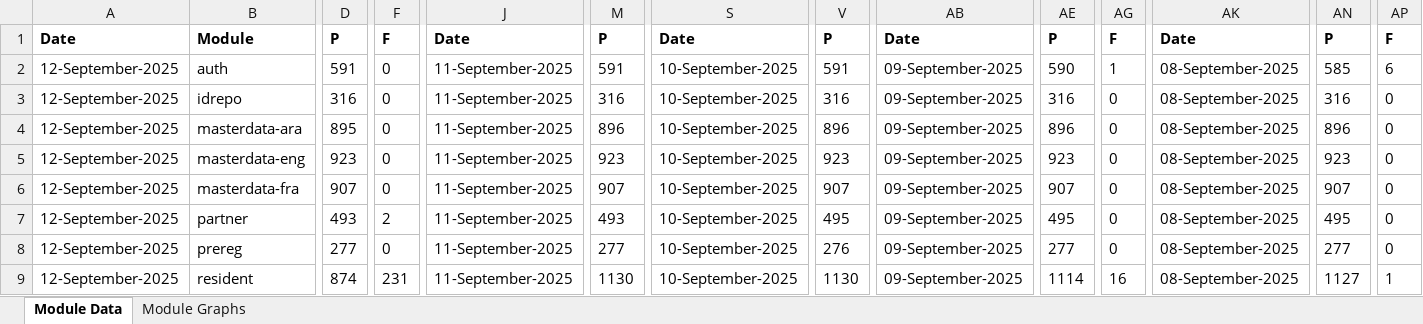
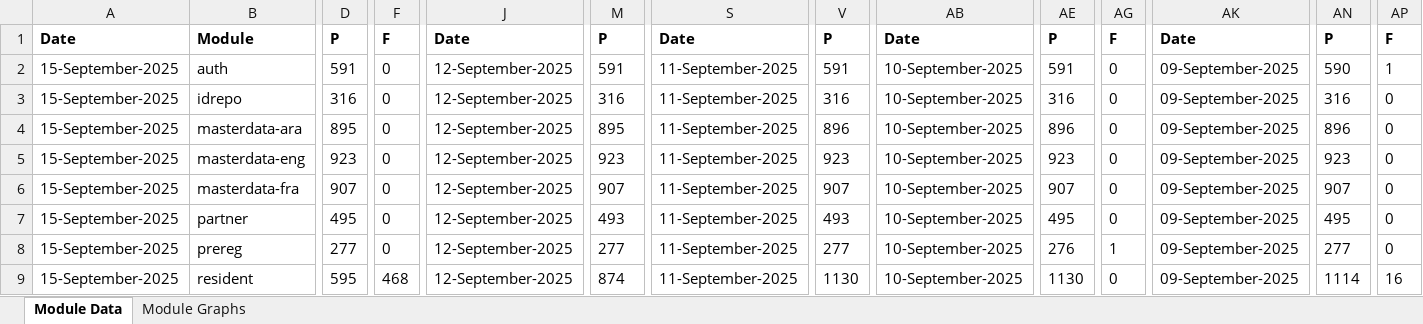
Before and after one commit to mosip/test-management, an Excel workbook: minio-report-tracker/xlxs/qatest1.xlsx, sheet Module Data, drawn as a sheet; only a part is shown, gaps mark what is left out; values as stored, in another font and other column widths than the file's, no borders; the diff covers the shown part only; the diff names each change by its address in the sheet, - before the commit and + after, or states it on an @@ line.

```diff
--- a/minio-report-tracker/xlxs/qatest1.xlsx (sheet Module Data)
+++ b/minio-report-tracker/xlxs/qatest1.xlsx (sheet Module Data)
-A2:A9: 12-September-2025
+A2:A9: 15-September-2025
-J2:J9: 11-September-2025
+J2:J9: 12-September-2025
-S2:S9: 10-September-2025
+S2:S9: 11-September-2025
-AB2:AB9: 09-September-2025
+AB2:AB9: 10-September-2025
-AE2: 590
+AE2: 591
-AG2: 1
+AG2: 0
-AK2:AK9: 08-September-2025
+AK2:AK9: 09-September-2025
-AN2: 585
+AN2: 590
-AP2: 6
+AP2: 1
-M4: 896
+M4: 895
-D7: 493
+D7: 495
-F7: 2
+F7: 0
-V7: 495
+V7: 493
-V8: 276
+V8: 277
-AE8: 277
+AE8: 276
-AG8: 0
+AG8: 1
-D9: 874
+D9: 595
-F9: 231
+F9: 468
-M9: 1130
+M9: 874
-AE9: 1114
+AE9: 1130
-AG9: 16
+AG9: 0
-AN9: 1127
+AN9: 1114
-AP9: 1
+AP9: 16
```
Also changed, not shown: 32 edited cells elsewhere in this sheet, charts or pictures, minio-report-tracker/xlxs/dev-int.xlsx, minio-report-tracker/xlxs/dev1.xlsx, 17 other files.
